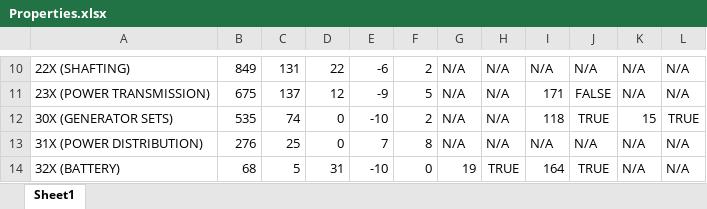
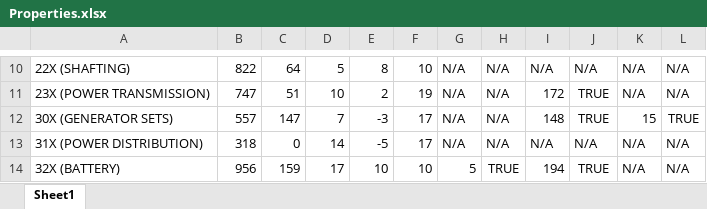
Before and after one commit to Webb-Institute/ship-mbse, an Excel workbook: data/input_tables/Properties.xlsx, sheet Sheet1, drawn as a sheet; only a part is shown, gaps mark what is left out; values as stored, in another font and other column widths than the file's, no borders; the diff covers the shown part only; the diff names each change by its address in the sheet, - before the commit and + after, or states it on an @@ line.

```diff
--- a/data/input_tables/Properties.xlsx (sheet Sheet1)
+++ b/data/input_tables/Properties.xlsx (sheet Sheet1)
-B10: 849
+B10: 822
-C10: 131
+C10: 64
-D10: 22
+D10: 5
-E10: -6
+E10: 8
-F10: 2
+F10: 10
-B11: 675
+B11: 747
-C11: 137
+C11: 51
-D11: 12
+D11: 10
-E11: -9
+E11: 2
-F11: 5
+F11: 19
-I11: 171
+I11: 172
-J11: FALSE
+J11: TRUE
-B12: 535
+B12: 557
-C12: 74
+C12: 147
-D12: 0
+D12: 7
-E12: -10
+E12: -3
-F12: 2
+F12: 17
-I12: 118
+I12: 148
-B13: 276
+B13: 318
-C13: 25
+C13: 0
-D13: 0
+D13: 14
-E13: 7
+E13: -5
-F13: 8
+F13: 17
-B14: 68
+B14: 956
-C14: 5
+C14: 159
-D14: 31
+D14: 17
-E14: -10
+E14: 10
-F14: 0
+F14: 10
-G14: 19
+G14: 5
-I14: 164
+I14: 194
```
Also changed, not shown: 186 edited cells and cell formats elsewhere in this sheet, formulas that keep their value, 2 other files.
